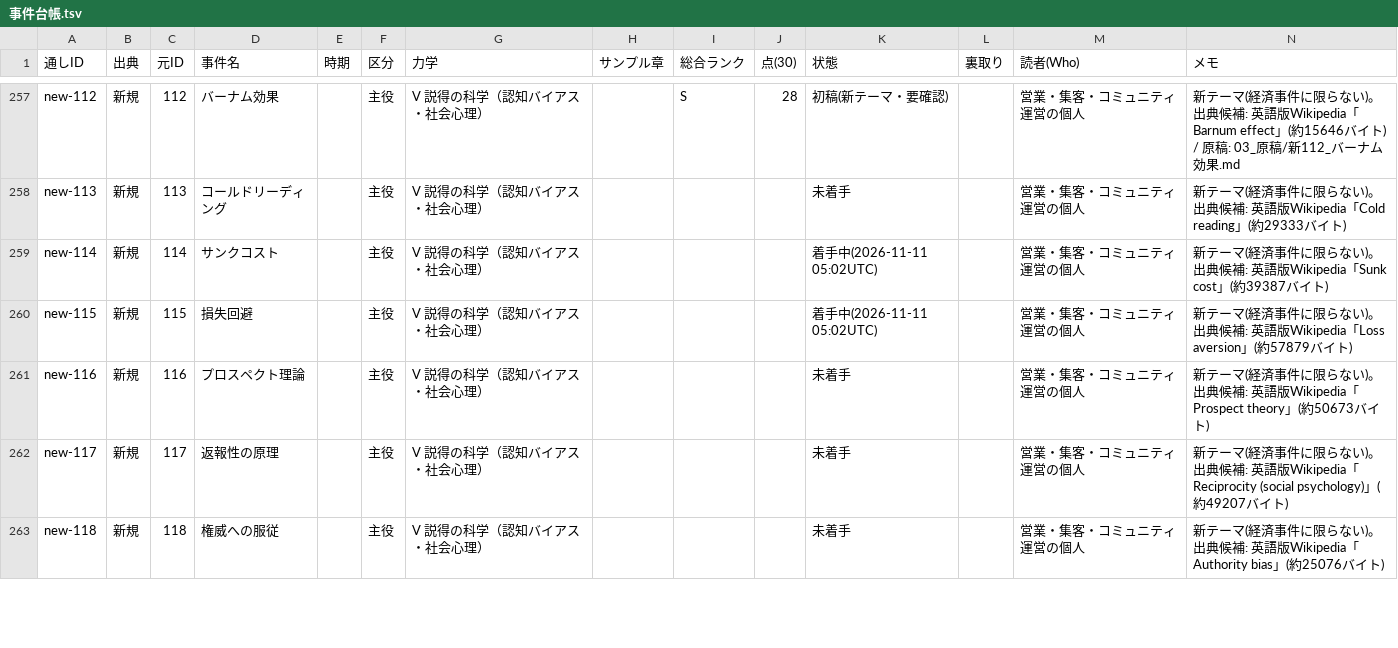
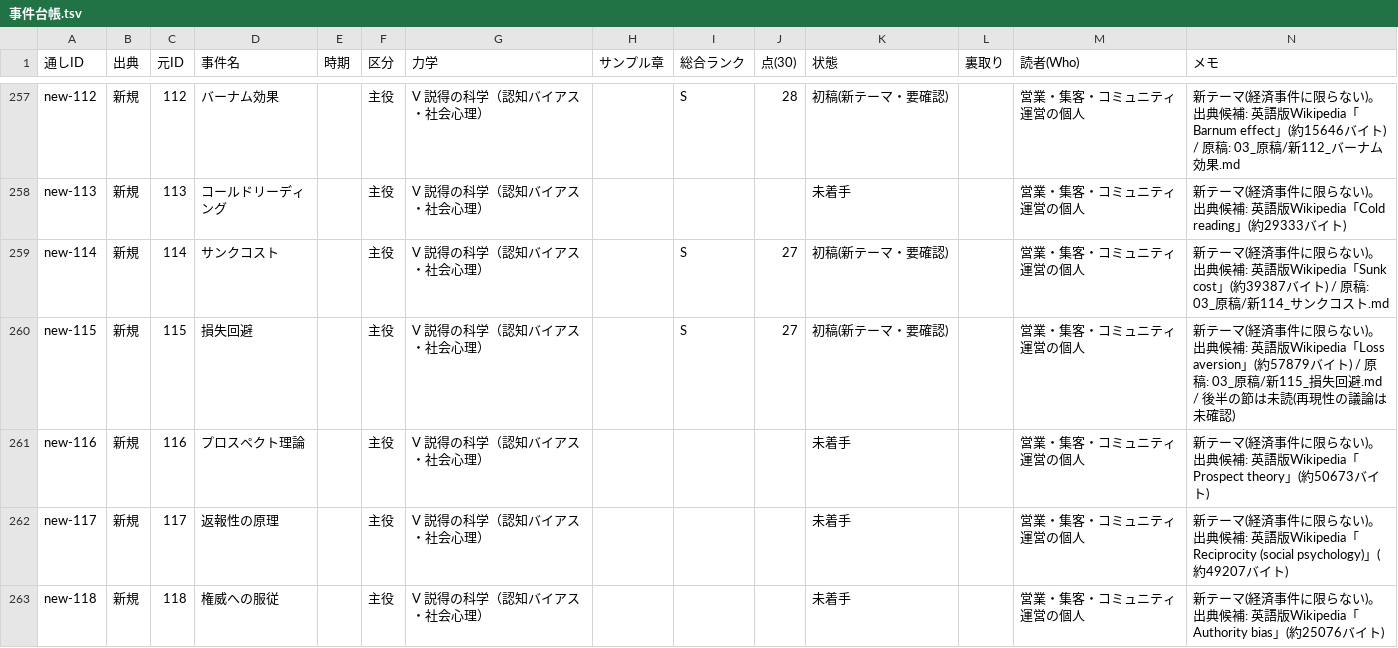
Before and after one commit to rinyan-thai23/saas-tools, a TSV file: 2026-11-10_経済事件コンテンツ/02_進行/事件台帳.tsv, drawn as a sheet; only a part is shown, gaps mark what is left out; the diff covers the shown part only.

```diff
--- a/2026-11-10_経済事件コンテンツ/02_進行/事件台帳.tsv
+++ b/2026-11-10_経済事件コンテンツ/02_進行/事件台帳.tsv
@@ -258,4 +258,4 @@ new-112	新規	112	バーナム効果		主役	V 説得の科学（認知バイ
 new-113	新規	113	コールドリーディング		主役	V 説得の科学（認知バイアス・社会心理）				未着手		営業・集客・コミュニティ運営の個人	新テーマ(経済事件に限らない)。出典候補: 英語版Wikipedia「Cold reading」(約29333バイト)
-new-114	新規	114	サンクコスト		主役	V 説得の科学（認知バイアス・社会心理）				着手中(2026-11-11 05:02UTC)		営業・集客・コミュニティ運営の個人	新テーマ(経済事件に限らない)。出典候補: 英語版Wikipedia「Sunk cost」(約39387バイト)
-new-115	新規	115	損失回避		主役	V 説得の科学（認知バイアス・社会心理）				着手中(2026-11-11 05:02UTC)		営業・集客・コミュニティ運営の個人	新テーマ(経済事件に限らない)。出典候補: 英語版Wikipedia「Loss aversion」(約57879バイト)
+new-114	新規	114	サンクコスト		主役	V 説得の科学（認知バイアス・社会心理）		S	27	初稿(新テーマ・要確認)		営業・集客・コミュニティ運営の個人	新テーマ(経済事件に限らない)。出典候補: 英語版Wikipedia「Sunk cost」(約39387バイト) / 原稿: 03_原稿/新114_サンクコスト.md
+new-115	新規	115	損失回避		主役	V 説得の科学（認知バイアス・社会心理）		S	27	初稿(新テーマ・要確認)		営業・集客・コミュニティ運営の個人	新テーマ(経済事件に限らない)。出典候補: 英語版Wikipedia「Loss aversion」(約57879バイト) / 原稿: 03_原稿/新115_損失回避.md / 後半の節は未読(再現性の議論は未確認)
 new-116	新規	116	プロスペクト理論		主役	V 説得の科学（認知バイアス・社会心理）				未着手		営業・集客・コミュニティ運営の個人	新テーマ(経済事件に限らない)。出典候補: 英語版Wikipedia「Prospect theory」(約50673バイト)
```
Also changed, not shown: 32 edited cells elsewhere in this file, 10 other files.
